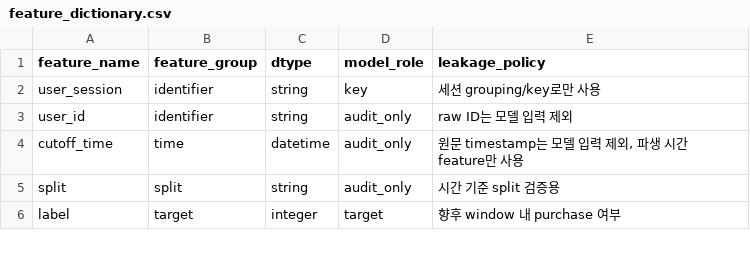
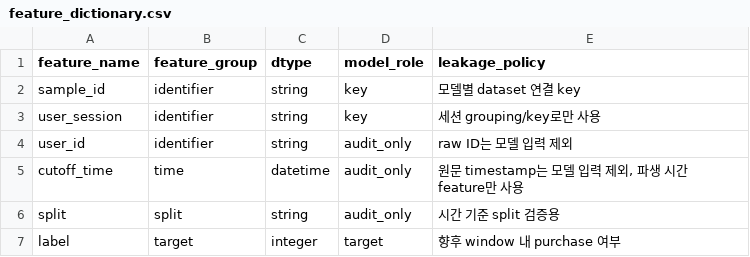
Before and after one commit to hyEOnjuNg0-0/purchase-propensity-forecasting, a CSV file: artifacts/reports/feature_dictionary.csv, drawn as a sheet; only a part is shown; the diff names each change by its address in the sheet, - before the commit and + after, or states it on an @@ line.

```diff
--- a/artifacts/reports/feature_dictionary.csv
+++ b/artifacts/reports/feature_dictionary.csv
+row 2: sample_id | identifier | string | key | 모델별 dataset 연결 key
```
Also changed, not shown: artifacts/reports/feature_leakage_checklist.csv, 8 other files.
